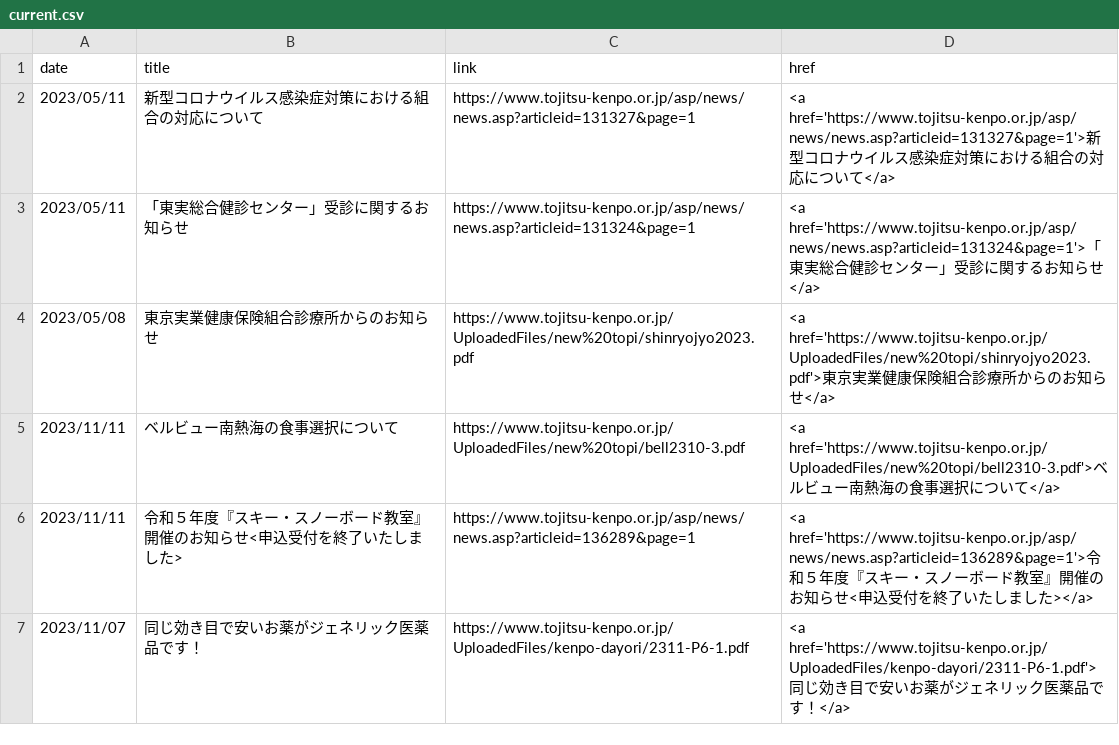
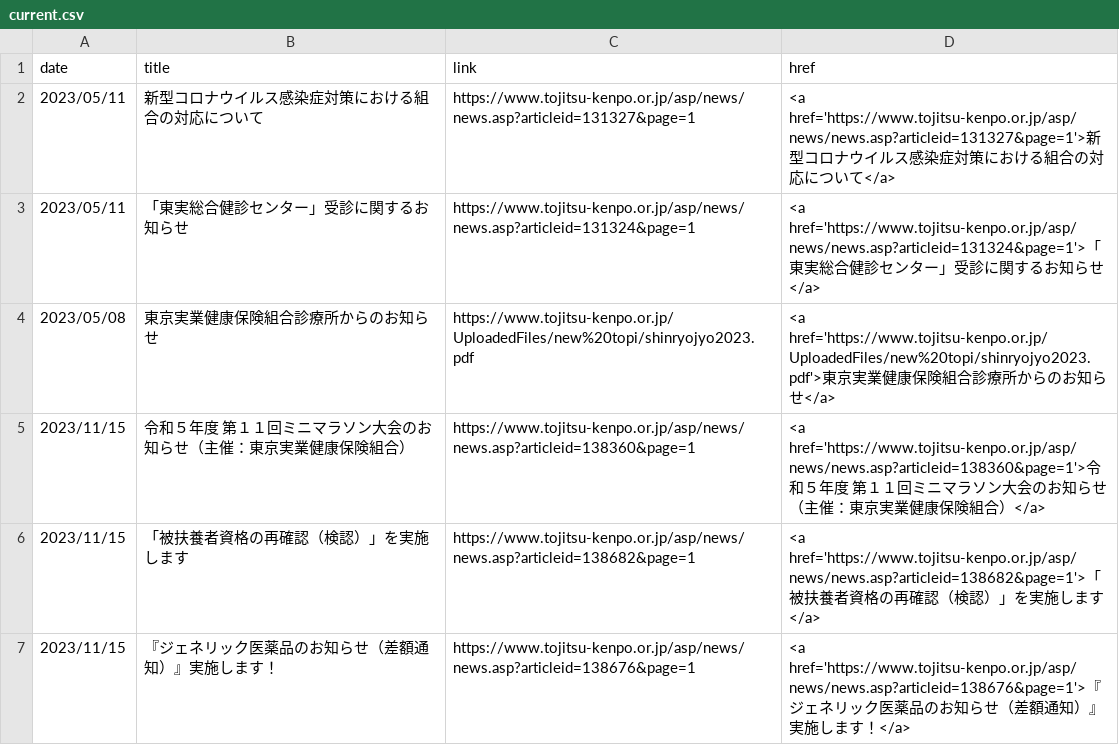
Before and after one commit to nuevocs/webscraping-change-notification, a CSV file: current.csv, drawn as a sheet; only a part is shown; the shorter side is filled out with more unchanged rows; the diff covers the shown part only; the diff names each change by its address in the sheet, - before the commit and + after, or states it on an @@ line.

```diff
--- a/current.csv
+++ b/current.csv
+row 5: 2023/11/15 | 令和５年度 第１１回ミニマラソン大会のお知らせ（主催：東京実業健康保険組合） | https://www.tojitsu-kenpo.or.jp/asp/news/news.asp?articleid=138360&page=1 | <a href='https://www.tojitsu-kenpo.or.jp/asp/news/news.asp?articleid=138360&page=1'>令和５年度 第１１回ミニマラソン大会のお知らせ（主催：東京実業健康保険組合）</a>
+row 6: 2023/11/15 | 「被扶養者資格の再確認（検認）」を実施します | https://www.tojitsu-kenpo.or.jp/asp/news/news.asp?articleid=138682&page=1 | <a href='https://www.tojitsu-kenpo.or.jp/asp/news/news.asp?articleid=138682&page=1'>「被扶養者資格の再確認（検認）」を実施します</a>
+row 7: 2023/11/15 | 『ジェネリック医薬品のお知らせ（差額通知）』実施します！ | https://www.tojitsu-kenpo.or.jp/asp/news/news.asp?articleid=138676&page=1 | <a href='https://www.tojitsu-kenpo.or.jp/asp/news/news.asp?articleid=138676&page=1'>『ジェネリック医薬品のお知らせ（差額通知）』実施します！</a>
```
Also changed, not shown: 3 added rows and 6 removed rows elsewhere in this file.
